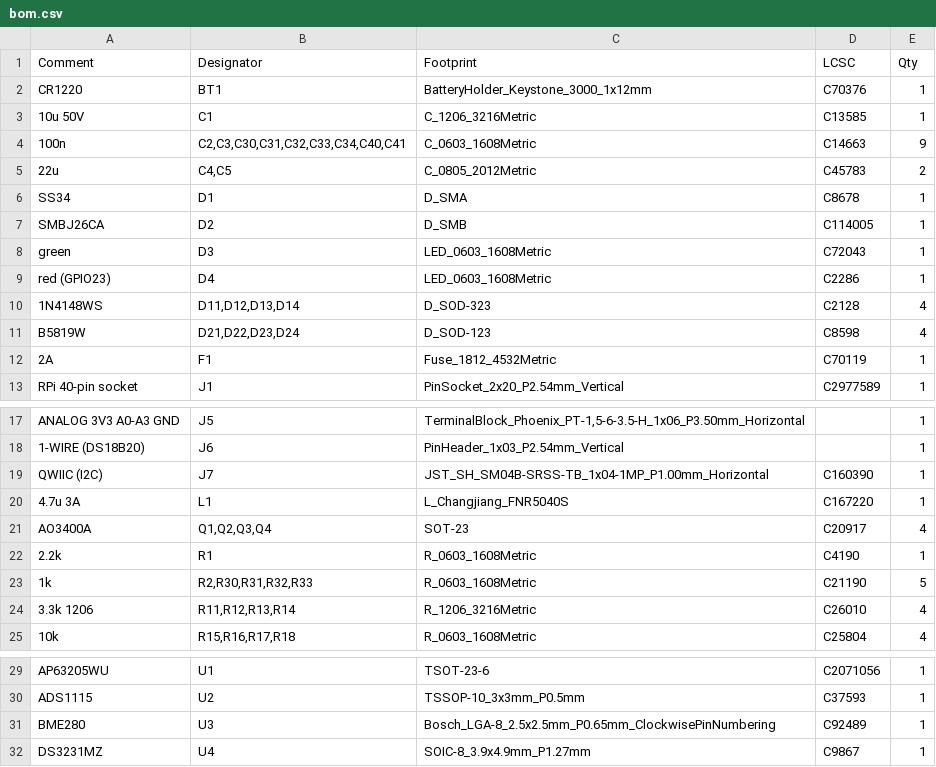
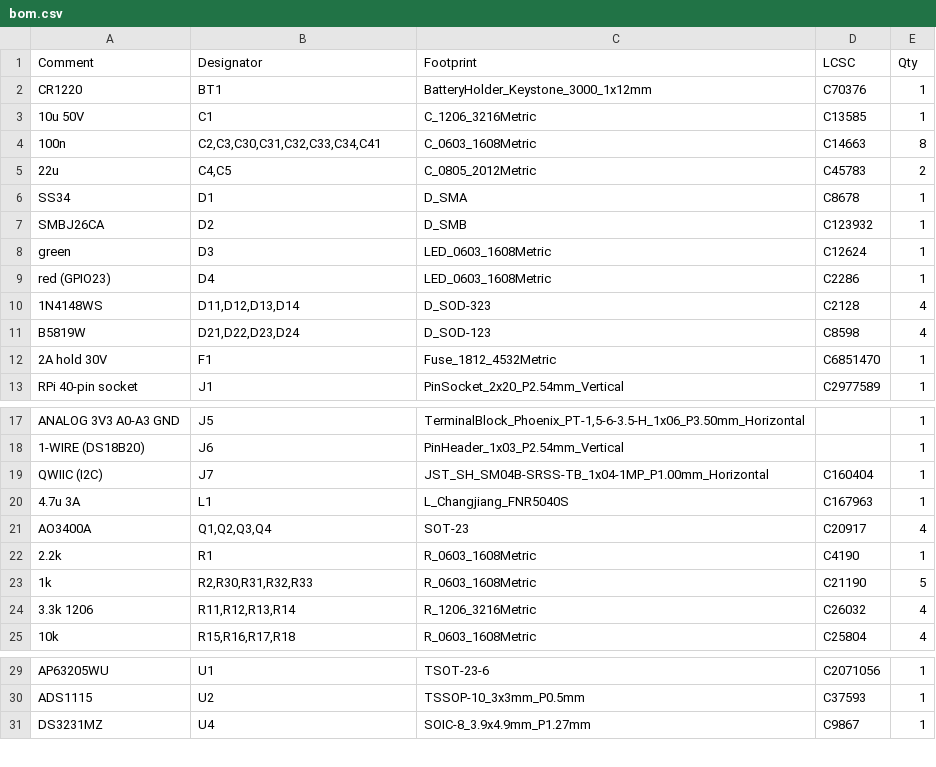
Before and after one commit to didi2sk/RoboOS, a CSV file: hardware/iot-shield/bom.csv, drawn as a sheet; only a part is shown, gaps mark what is left out.

```diff
--- a/hardware/iot-shield/bom.csv
+++ b/hardware/iot-shield/bom.csv
@@ -3,7 +3,7 @@ CR1220,BT1,BatteryHolder_Keystone_3000_1x12mm,C70376,1
 10u 50V,C1,C_1206_3216Metric,C13585,1
-100n,"C2,C3,C30,C31,C32,C33,C34,C40,C41",C_0603_1608Metric,C14663,9
+100n,"C2,C3,C30,C31,C32,C33,C34,C41",C_0603_1608Metric,C14663,8
 22u,"C4,C5",C_0805_2012Metric,C45783,2
 SS34,D1,D_SMA,C8678,1
-SMBJ26CA,D2,D_SMB,C114005,1
-green,D3,LED_0603_1608Metric,C72043,1
+SMBJ26CA,D2,D_SMB,C123932,1
+green,D3,LED_0603_1608Metric,C12624,1
 red (GPIO23),D4,LED_0603_1608Metric,C2286,1
@@ -11,3 +11,3 @@ red (GPIO23),D4,LED_0603_1608Metric,C2286,1
 B5819W,"D21,D22,D23,D24",D_SOD-123,C8598,4
-2A,F1,Fuse_1812_4532Metric,C70119,1
+2A hold 30V,F1,Fuse_1812_4532Metric,C6851470,1
 RPi 40-pin socket,J1,PinSocket_2x20_P2.54mm_Vertical,C2977589,1
@@ -18,4 +18,4 @@ ANALOG 3V3 A0-A3 GND,J5,"TerminalBlock_Phoenix_PT-1,5-6-3.5-H_1x06_P3.50mm_Horiz
 1-WIRE (DS18B20),J6,PinHeader_1x03_P2.54mm_Vertical,,1
-QWIIC (I2C),J7,JST_SH_SM04B-SRSS-TB_1x04-1MP_P1.00mm_Horizontal,C160390,1
-4.7u 3A,L1,L_Changjiang_FNR5040S,C167220,1
+QWIIC (I2C),J7,JST_SH_SM04B-SRSS-TB_1x04-1MP_P1.00mm_Horizontal,C160404,1
+4.7u 3A,L1,L_Changjiang_FNR5040S,C167963,1
 AO3400A,"Q1,Q2,Q3,Q4",SOT-23,C20917,4
@@ -23,3 +23,3 @@ AO3400A,"Q1,Q2,Q3,Q4",SOT-23,C20917,4
 1k,"R2,R30,R31,R32,R33",R_0603_1608Metric,C21190,5
-3.3k 1206,"R11,R12,R13,R14",R_1206_3216Metric,C26010,4
+3.3k 1206,"R11,R12,R13,R14",R_1206_3216Metric,C26032,4
 10k,"R15,R16,R17,R18",R_0603_1608Metric,C25804,4
@@ -30,3 +30,2 @@ AP63205WU,U1,TSOT-23-6,C2071056,1
 ADS1115,U2,TSSOP-10_3x3mm_P0.5mm,C37593,1
-BME280,U3,Bosch_LGA-8_2.5x2.5mm_P0.65mm_ClockwisePinNumbering,C92489,1
 DS3231MZ,U4,SOIC-8_3.9x4.9mm_P1.27mm,C9867,1
```
Also changed, not shown: hardware/iot-shield/cpl.csv, 7 other files.
